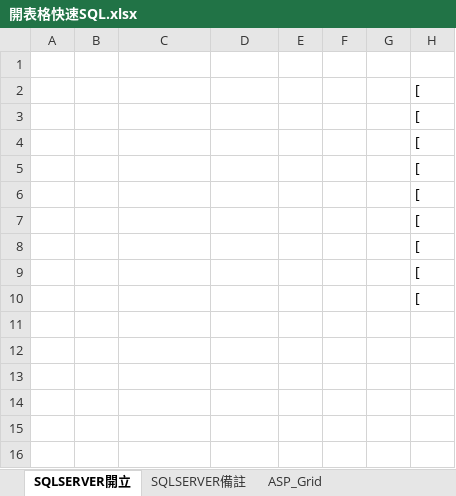
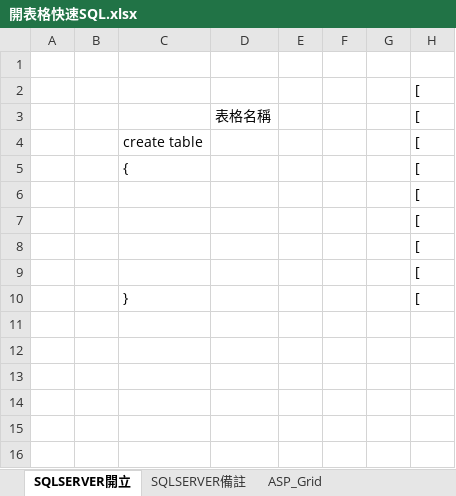
Before and after one commit to mepowerlmay/TempleSYS, an Excel workbook: TempleSYS/系統文件/開表格快速SQL.xlsx, sheet SQLSERVER開立, drawn as a sheet; only a part is shown; values as stored, in another font and other column widths than the file's, no borders; the diff names each change by its address in the sheet, - before the commit and + after, or states it on an @@ line.

```diff
--- a/TempleSYS/系統文件/開表格快速SQL.xlsx (sheet SQLSERVER開立)
+++ b/TempleSYS/系統文件/開表格快速SQL.xlsx (sheet SQLSERVER開立)
-D3: (empty)
+D3: 表格名稱
-C4: (empty)
+C4: create table
-C5: (empty)
+C5: {
-C10: (empty)
+C10: }
```
Also changed, not shown: TempleSYS/系統文件/tablelayout_彰化天后三聖宮.xlsx.
